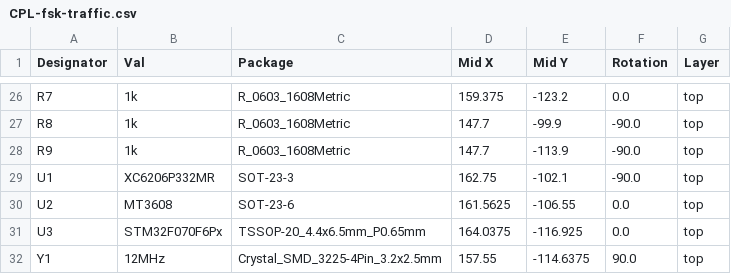
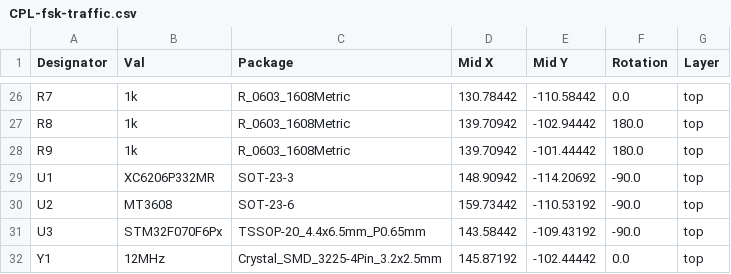
Before and after one commit to luftaquila/fsk-traffic, a CSV file: device/hardware/jlcpcb/production_files/CPL-fsk-traffic.csv, drawn as a sheet; only a part is shown, gaps mark what is left out; the diff covers the shown part only; the diff names each change by its address in the sheet, - before the commit and + after, or states it on an @@ line.

```diff
--- a/device/hardware/jlcpcb/production_files/CPL-fsk-traffic.csv
+++ b/device/hardware/jlcpcb/production_files/CPL-fsk-traffic.csv
-D26 (Mid X): 159.375
+D26 (Mid X): 130.78442
-E26 (Mid Y): -123.2
+E26 (Mid Y): -110.58442
-D27:D28 (Mid X): 147.7
+D27:D28 (Mid X): 139.70942
-E27 (Mid Y): -99.9
+E27 (Mid Y): -102.94442
-F27:F28 (Rotation): -90.0
+F27:F28 (Rotation): 180.0
-E28 (Mid Y): -113.9
+E28 (Mid Y): -101.44442
-D29 (Mid X): 162.75
+D29 (Mid X): 148.90942
-E29 (Mid Y): -102.1
+E29 (Mid Y): -114.20692
-D30 (Mid X): 161.5625
+D30 (Mid X): 159.73442
-E30 (Mid Y): -106.55
+E30 (Mid Y): -110.53192
-F30:F31 (Rotation): 0.0
+F30:F31 (Rotation): -90.0
-D31 (Mid X): 164.0375
+D31 (Mid X): 143.58442
-E31 (Mid Y): -116.925
+E31 (Mid Y): -109.43192
-D32 (Mid X): 157.55
+D32 (Mid X): 145.87192
-E32 (Mid Y): -114.6375
+E32 (Mid Y): -102.44442
-F32 (Rotation): 90.0
+F32 (Rotation): 0.0
```
Also changed, not shown: 70 edited cells elsewhere in this file, device/hardware/jlcpcb/production_files/BOM-fsk-traffic.csv, 24 other files.
